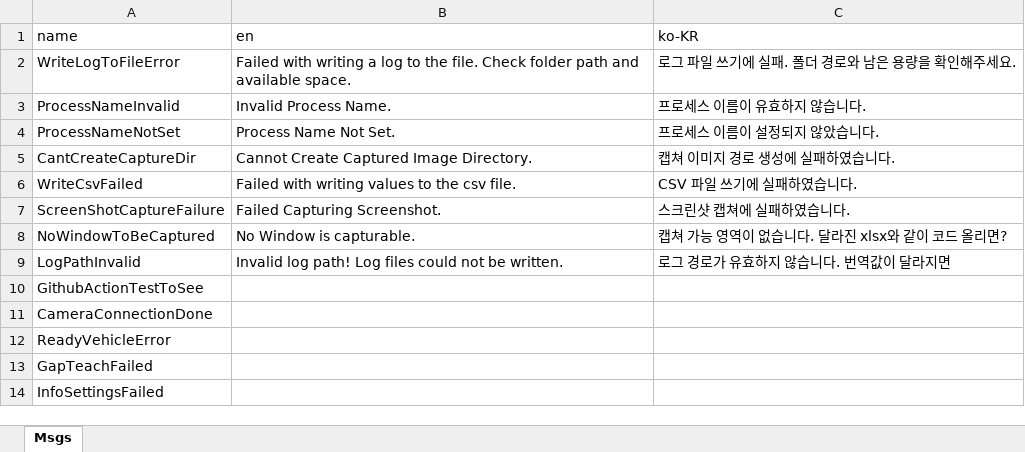
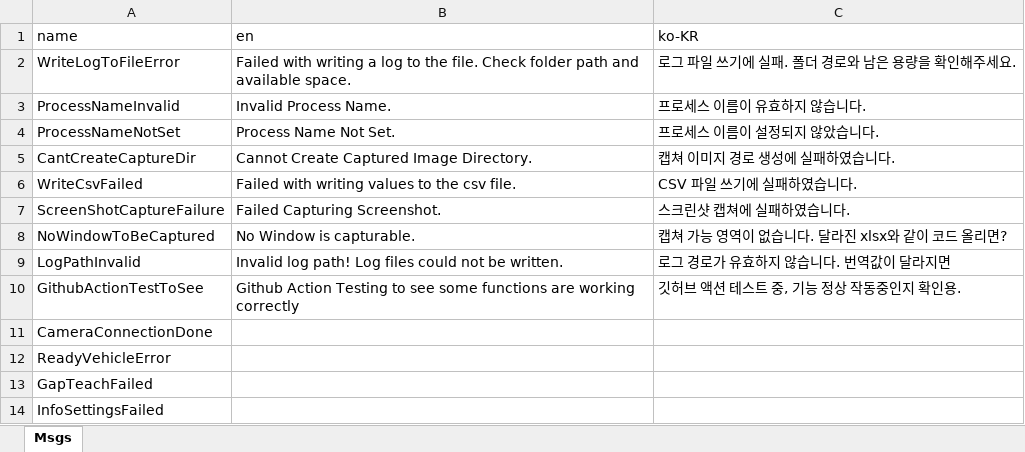
Before and after one commit to kjungmo/c_cpp_csharp, an Excel workbook: PythonCSharpener/localization_tool/CoPick.Logging.xlsx, sheet Msgs, drawn as a sheet; only a part is shown; values as stored, in another font and other column widths than the file's, no borders; the diff names each change by its address in the sheet, - before the commit and + after, or states it on an @@ line.

Commit message:
Testing Github action 3

```diff
--- a/PythonCSharpener/localization_tool/CoPick.Logging.xlsx (sheet Msgs)
+++ b/PythonCSharpener/localization_tool/CoPick.Logging.xlsx (sheet Msgs)
-B10 (en): (empty)
+B10 (en): Github Action Testing to see some functions are working correctly
-C10 (ko-KR): (empty)
+C10 (ko-KR): 깃허브 액션 테스트 중, 기능 정상 작동중인지 확인용.
```
Also changed, not shown: 1 other file.
